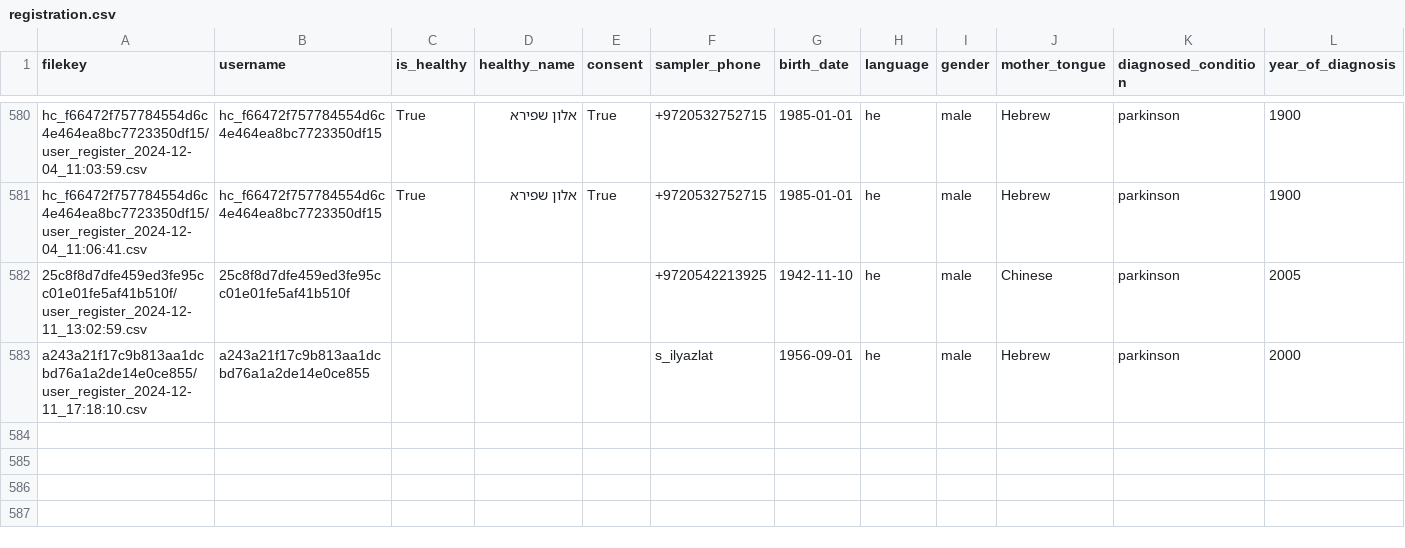
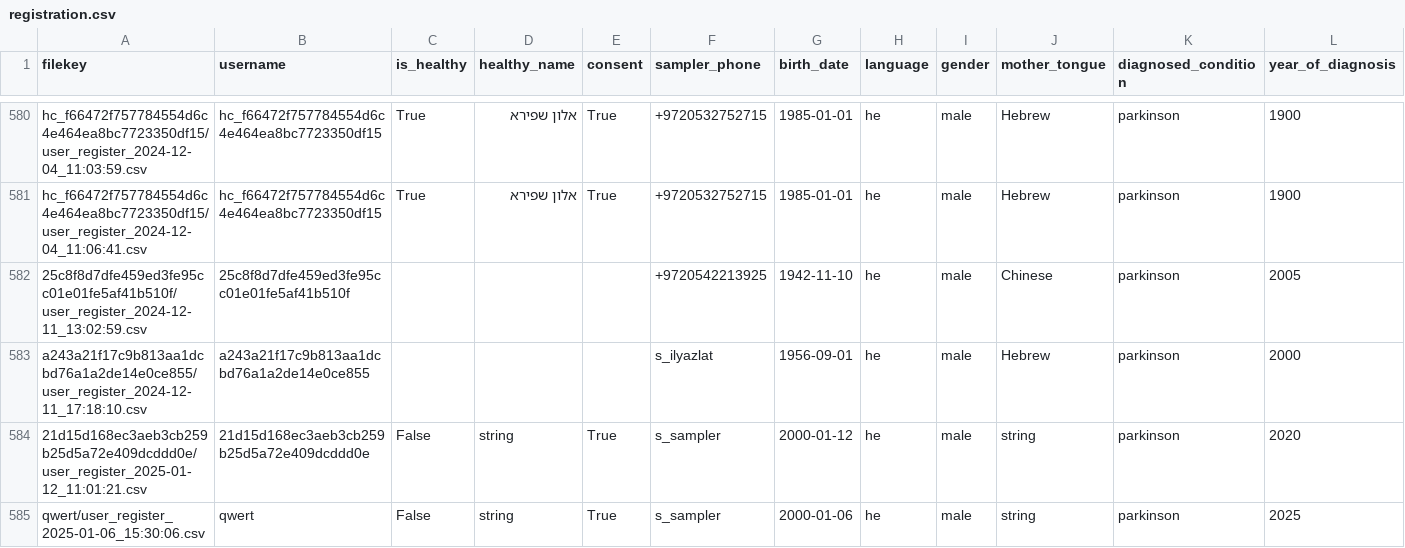
Before and after one commit to Matatov-Wideops/vocavibe-etl, a CSV file: results/raw/registration.csv, drawn as a sheet; only a part is shown, gaps mark what is left out; rows hold the shown columns only; the diff names each change by its address in the sheet, - before the commit and + after, or states it on an @@ line.

```diff
--- a/results/raw/registration.csv
+++ b/results/raw/registration.csv
+row 584: 21d15d168ec3aeb3cb259b25d5a72e409dcddd0e/user_register_2025-01-12_11:01:21.csv | 21d15d168ec3aeb3cb259b25d5a72e409dcddd0e | False | string | True | s_sampler | 2000-01-12 | he | male | string | parkinson | 2020
+row 585: qwert/user_register_2025-01-06_15:30:06.csv | qwert | False | string | True | s_sampler | 2000-01-06 | he | male | string | parkinson | 2025
```
Also changed, not shown: results/csv/real_sessions.csv, results/csv/sessions.csv, 11 other files.
